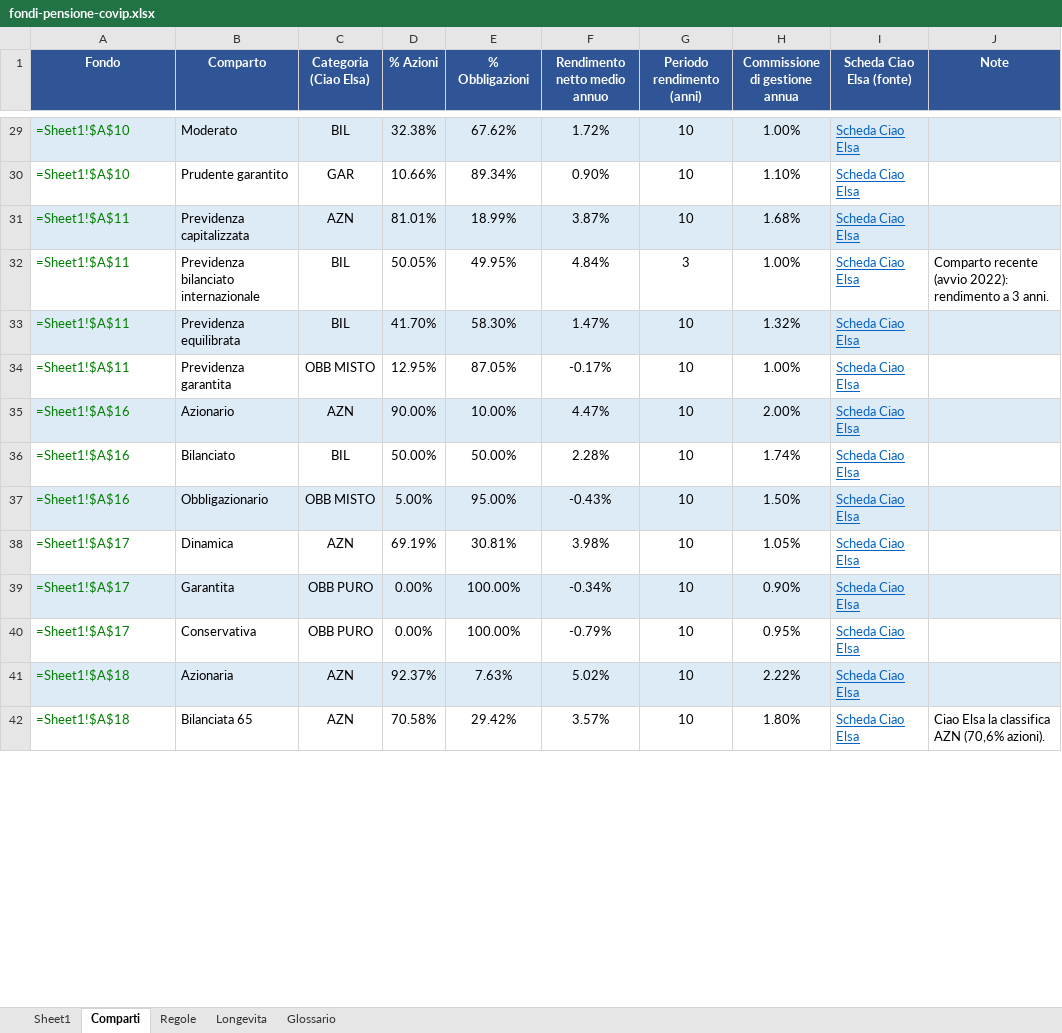
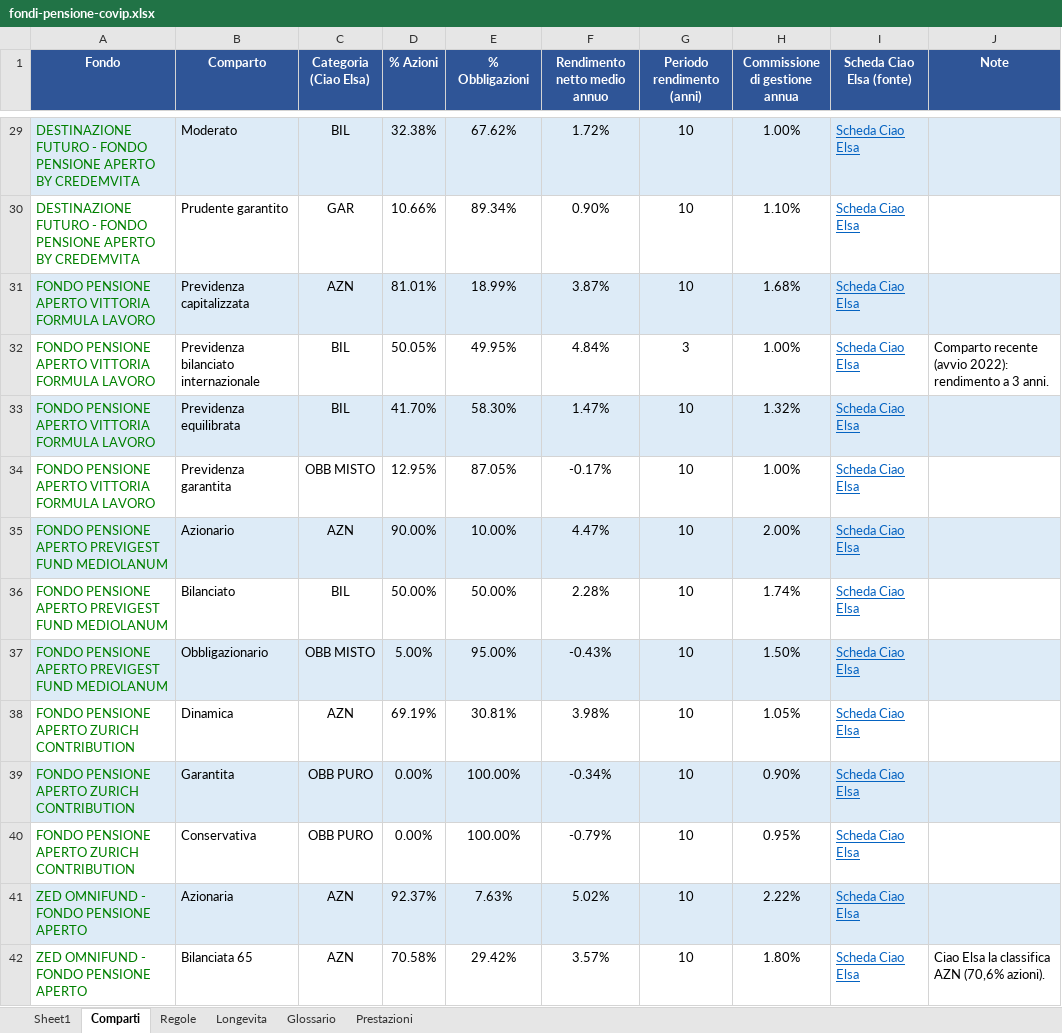
Before and after one commit to andreagalle/goodbye-elsa, an Excel workbook: data/fondi-pensione-covip.xlsx, sheet Comparti, drawn as a sheet; only a part is shown, gaps mark what is left out; values as stored, in another font and other column widths than the file's, no borders; formulas without a stored value are shown as written; the diff covers the shown part only; the diff names each change by its address in the sheet, - before the commit and + after, or states it on an @@ line.

```diff
--- a/data/fondi-pensione-covip.xlsx (sheet Comparti)
+++ b/data/fondi-pensione-covip.xlsx (sheet Comparti)
+sheet tab: Prestazioni
-A29:A30 (Fondo): =Sheet1!$A$10
+A29:A30 (Fondo): DESTINAZIONE FUTURO - FONDO PENSIONE APERTO BY CREDEMVITA
-A31:A34 (Fondo): =Sheet1!$A$11
+A31:A34 (Fondo): FONDO PENSIONE APERTO VITTORIA FORMULA LAVORO
-A35:A37 (Fondo): =Sheet1!$A$16
+A35:A37 (Fondo): FONDO PENSIONE APERTO PREVIGEST FUND MEDIOLANUM
-A38:A40 (Fondo): =Sheet1!$A$17
+A38:A40 (Fondo): FONDO PENSIONE APERTO ZURICH CONTRIBUTION
-A41:A42 (Fondo): =Sheet1!$A$18
+A41:A42 (Fondo): ZED OMNIFUND - FONDO PENSIONE APERTO
```
Also changed, not shown: 88 edited cells elsewhere in this sheet, sheet Sheet1, sheet Longevita, 19 other files.
